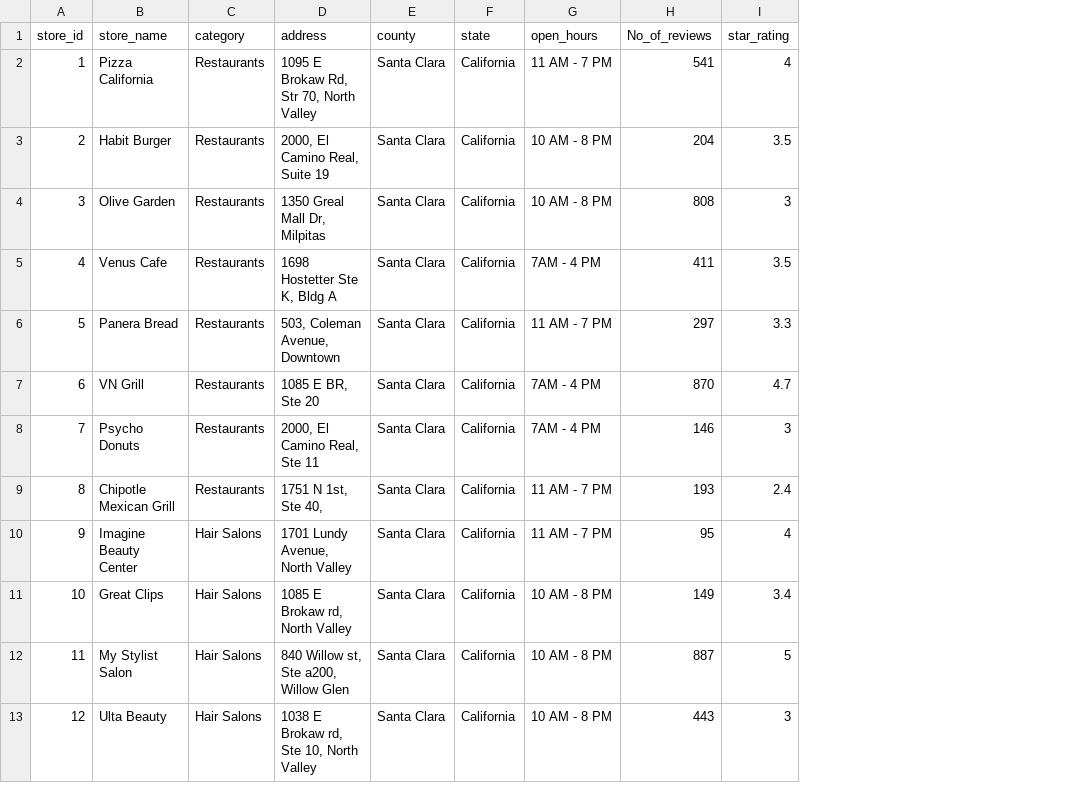
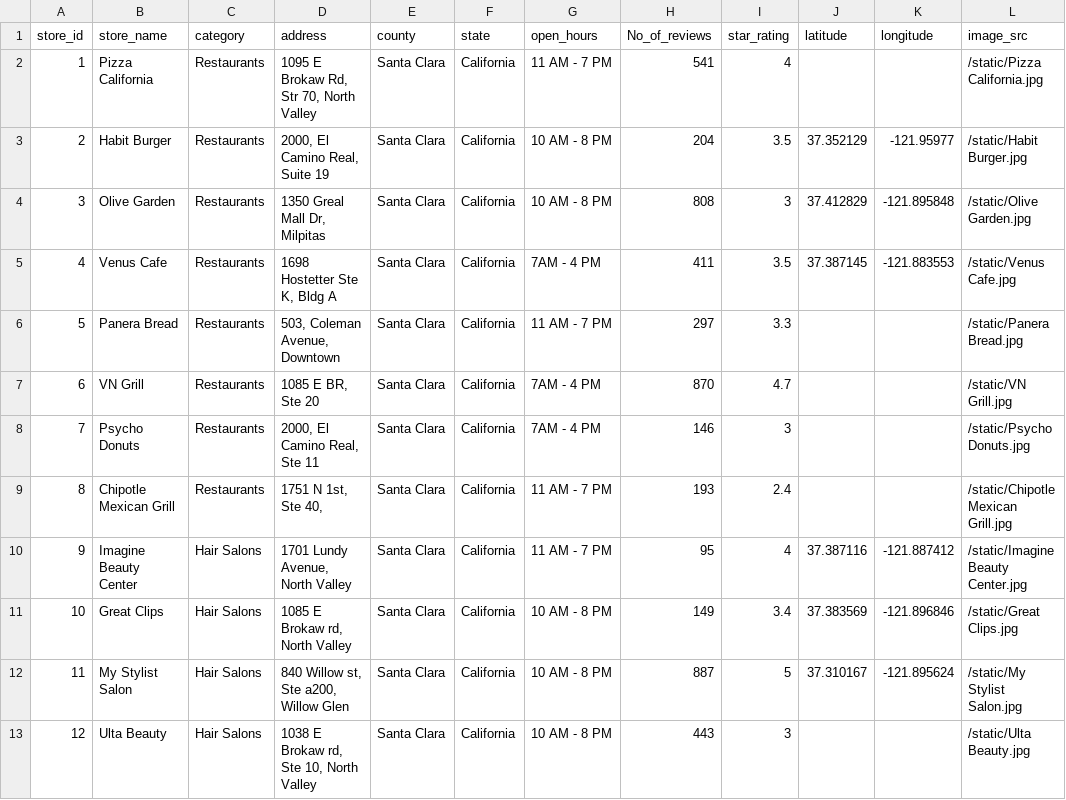
Before and after one commit to Nithya72/COVID-SafeSpace, a CSV file: yelp_stores.csv, drawn as a sheet; only a part is shown; the diff names each change by its address in the sheet, - before the commit and + after, or states it on an @@ line.

Commit message:
Thumbnails & SafetyRating changes

```diff
--- a/yelp_stores.csv
+++ b/yelp_stores.csv
+column J (latitude), rows 3-12: 37.352129 | 37.412829 | 37.387145 |  |  |  |  | 37.387116 | 37.383569 | 37.310167
+column K (longitude), rows 3-12: -121.95977 | -121.895848 | -121.883553 |  |  |  |  | -121.887412 | -121.896846 | -121.895624
+column L (image_src), rows 2-13: /static/Pizza California.jpg | /static/Habit Burger.jpg | /static/Olive Garden.jpg | /static/Venus Cafe.jpg | /static/Panera Bread.jpg | /static/VN Grill.jpg | /static/Psycho Donuts.jpg | /static/Chipotle Mexican Grill.jpg | /static/Imagine Beauty Center.jpg | /static/Great Clips.jpg | /static/My Stylist Salon.jpg | /static/Ulta Beauty.jpg
```
Also changed, not shown: 27 other files.
